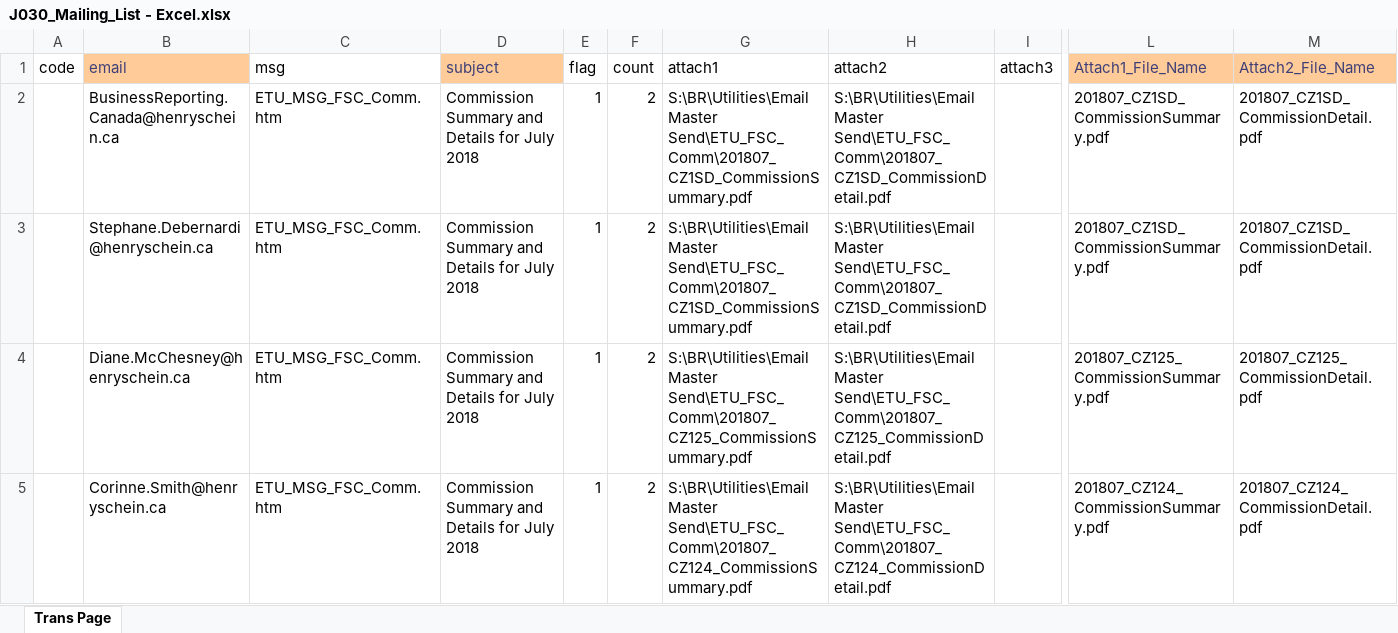
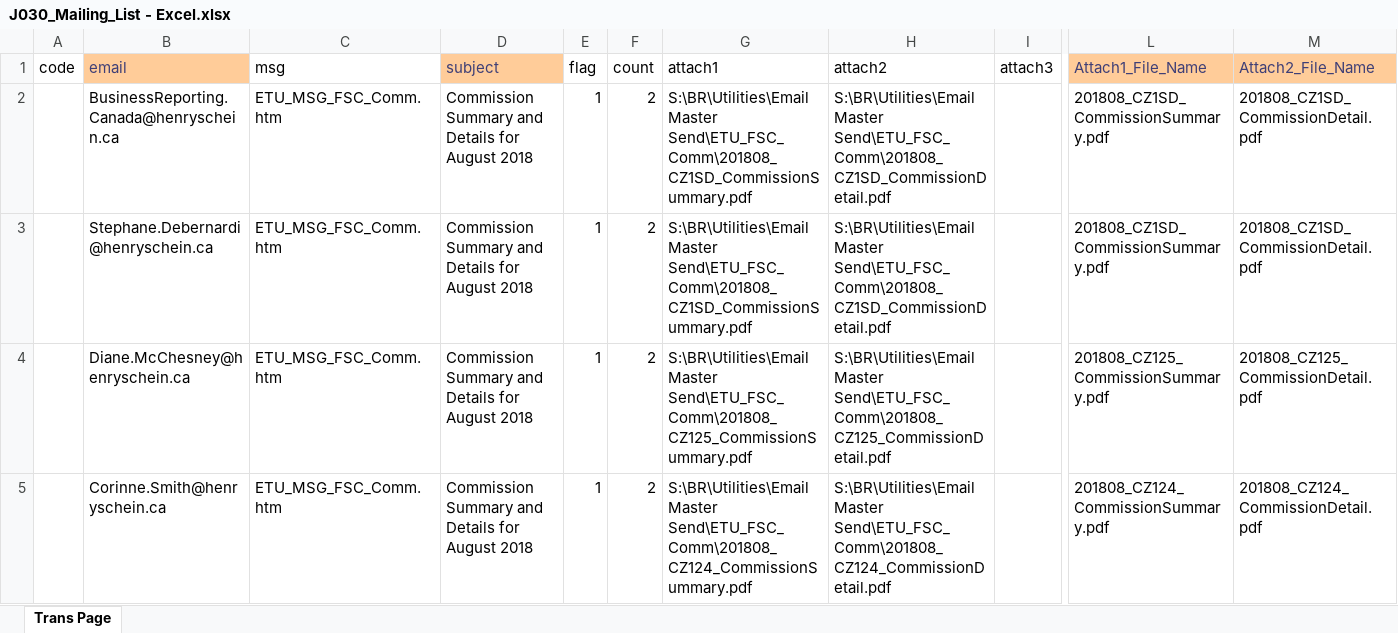
Before and after one commit to HSCanada/BRPoSh, an Excel workbook: BR_Mailer/J030_COM_FSC/J030_Mailing_List - Excel.xlsx, sheet Trans Page, drawn as a sheet; only a part is shown, gaps mark what is left out; values as stored, in another font and other column widths than the file's, no borders; the diff covers the shown part only; the diff names each change by its address in the sheet, - before the commit and + after, or states it on an @@ line.

```diff
--- a/BR_Mailer/J030_COM_FSC/J030_Mailing_List - Excel.xlsx (sheet Trans Page)
+++ b/BR_Mailer/J030_COM_FSC/J030_Mailing_List - Excel.xlsx (sheet Trans Page)
-D2:D5 (subject): Commission Summary and Details for July 2018
+D2:D5 (subject): Commission Summary and Details for August 2018
-G2:G3 (attach1): S:\BR\Utilities\Email Master Send\ETU_FSC_Comm\201807_CZ1SD_CommissionSummary.pdf
+G2:G3 (attach1): S:\BR\Utilities\Email Master Send\ETU_FSC_Comm\201808_CZ1SD_CommissionSummary.pdf
-H2:H3 (attach2): S:\BR\Utilities\Email Master Send\ETU_FSC_Comm\201807_CZ1SD_CommissionDetail.pdf
+H2:H3 (attach2): S:\BR\Utilities\Email Master Send\ETU_FSC_Comm\201808_CZ1SD_CommissionDetail.pdf
-L2:L3 (Attach1_File_Name): 201807_CZ1SD_CommissionSummary.pdf
+L2:L3 (Attach1_File_Name): 201808_CZ1SD_CommissionSummary.pdf
-M2:M3 (Attach2_File_Name): 201807_CZ1SD_CommissionDetail.pdf
+M2:M3 (Attach2_File_Name): 201808_CZ1SD_CommissionDetail.pdf
-G4 (attach1): S:\BR\Utilities\Email Master Send\ETU_FSC_Comm\201807_CZ125_CommissionSummary.pdf
+G4 (attach1): S:\BR\Utilities\Email Master Send\ETU_FSC_Comm\201808_CZ125_CommissionSummary.pdf
-H4 (attach2): S:\BR\Utilities\Email Master Send\ETU_FSC_Comm\201807_CZ125_CommissionDetail.pdf
+H4 (attach2): S:\BR\Utilities\Email Master Send\ETU_FSC_Comm\201808_CZ125_CommissionDetail.pdf
-L4 (Attach1_File_Name): 201807_CZ125_CommissionSummary.pdf
+L4 (Attach1_File_Name): 201808_CZ125_CommissionSummary.pdf
-M4 (Attach2_File_Name): 201807_CZ125_CommissionDetail.pdf
+M4 (Attach2_File_Name): 201808_CZ125_CommissionDetail.pdf
-G5 (attach1): S:\BR\Utilities\Email Master Send\ETU_FSC_Comm\201807_CZ124_CommissionSummary.pdf
+G5 (attach1): S:\BR\Utilities\Email Master Send\ETU_FSC_Comm\201808_CZ124_CommissionSummary.pdf
-H5 (attach2): S:\BR\Utilities\Email Master Send\ETU_FSC_Comm\201807_CZ124_CommissionDetail.pdf
+H5 (attach2): S:\BR\Utilities\Email Master Send\ETU_FSC_Comm\201808_CZ124_CommissionDetail.pdf
-L5 (Attach1_File_Name): 201807_CZ124_CommissionSummary.pdf
+L5 (Attach1_File_Name): 201808_CZ124_CommissionSummary.pdf
-M5 (Attach2_File_Name): 201807_CZ124_CommissionDetail.pdf
+M5 (Attach2_File_Name): 201808_CZ124_CommissionDetail.pdf
```
Also changed, not shown: 4 added rows and 825 edited cells elsewhere in this sheet, BR_Mailer/J021_DS_FSC/J021_Mailing_List-Excel.xlsx, BR_Mailer/J040_COM_EST/J040_Mailing_List - Excel.xlsx, 3 other files.
